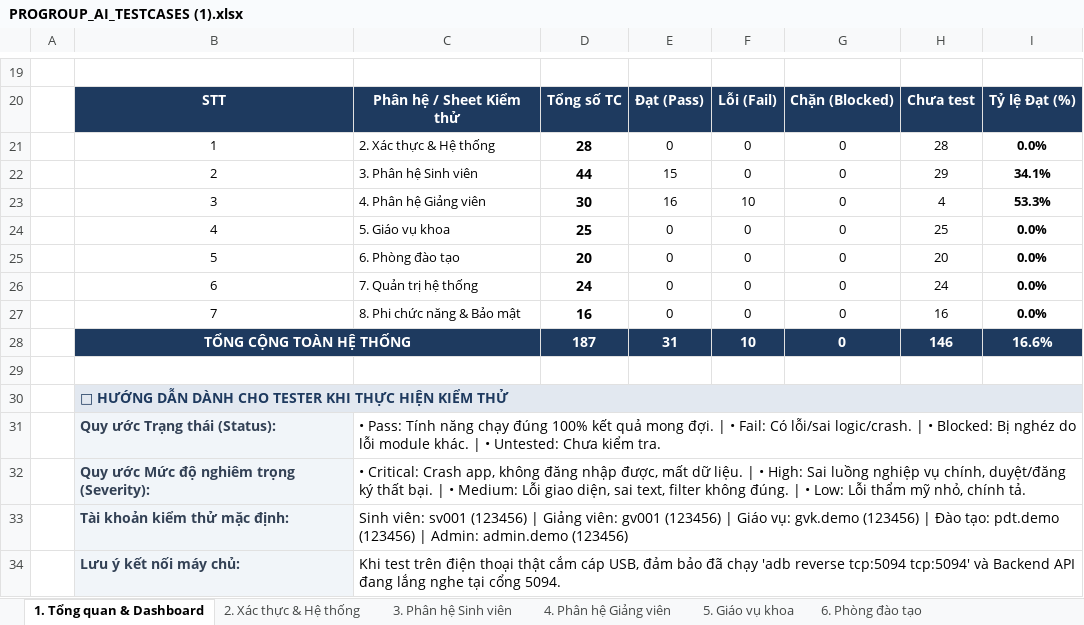
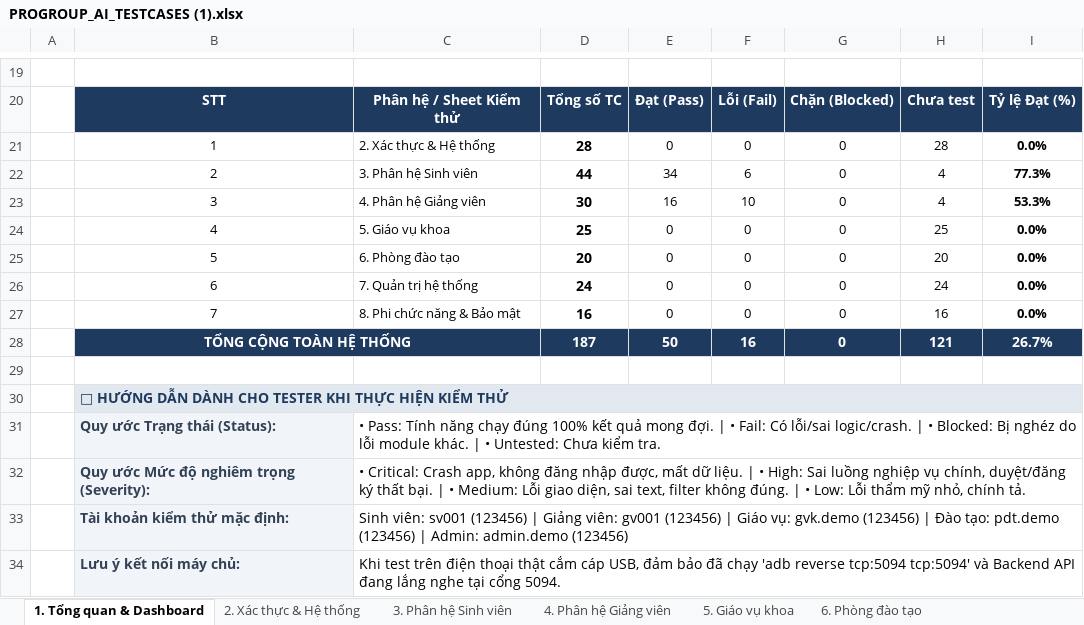
Before and after one commit to nguyentrongnguyen3004-eng/ProGroup_AI, an Excel workbook: PROGROUP_AI_TESTCASES (1).xlsx, sheet 1. Tổng quan & Dashboard, drawn as a sheet; only a part is shown, gaps mark what is left out; values as stored, in another font and other column widths than the file's, no borders; the diff names each change by its address in the sheet, - before the commit and + after, or states it on an @@ line.

```diff
--- a/PROGROUP_AI_TESTCASES (1).xlsx (sheet 1. Tổng quan & Dashboard)
+++ b/PROGROUP_AI_TESTCASES (1).xlsx (sheet 1. Tổng quan & Dashboard)
-E22: 15
+E22: 34
-F22: 0
+F22: 6
-H22: 29
+H22: 4
-I22: 34.1%
+I22: 77.3%
-E28: 31
+E28: 50
-F28: 10
+F28: 16
-H28: 146
+H28: 121
-I28: 16.6%
+I28: 26.7%
```
Also changed, not shown: sheet 3. Phân hệ Sinh viên.
